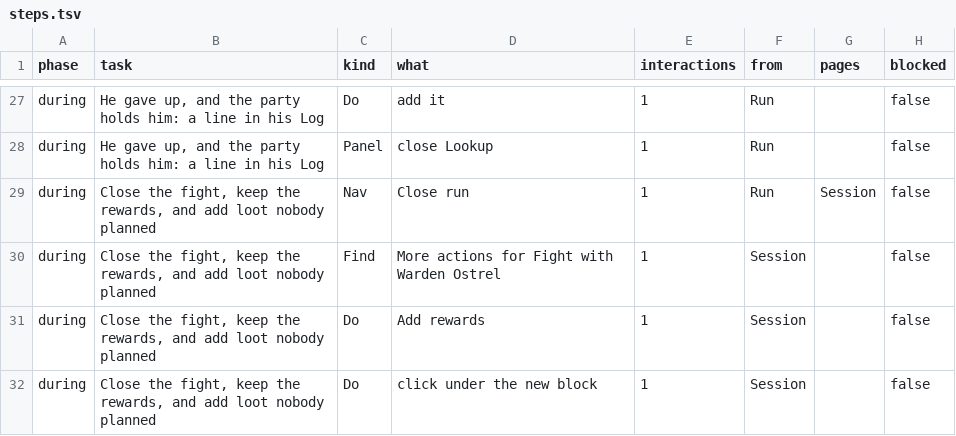
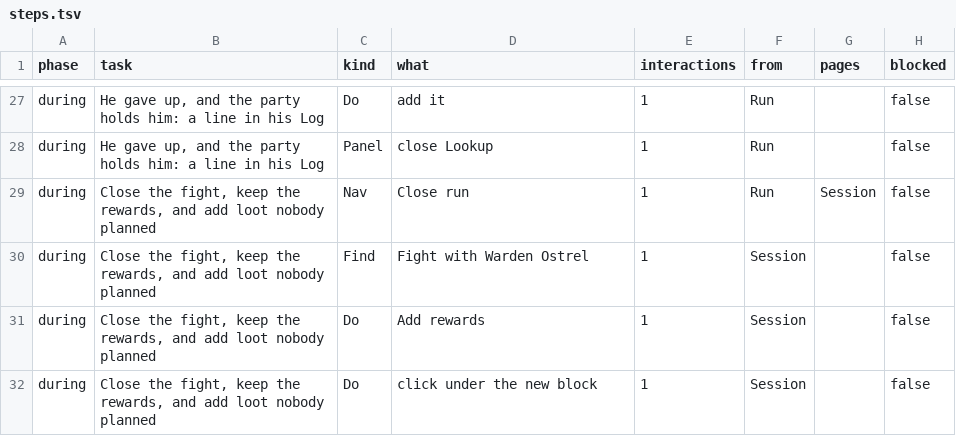
Before and after one commit to david7a68/splat, a TSV file: artifacts/dm-audit/journeys/J2/steps.tsv, drawn as a sheet; only a part is shown, gaps mark what is left out.

```diff
--- a/artifacts/dm-audit/journeys/J2/steps.tsv
+++ b/artifacts/dm-audit/journeys/J2/steps.tsv
@@ -29,3 +29,3 @@ during	He gave up, and the party holds him: a line in his Log	Panel	close Lookup
 during	Close the fight, keep the rewards, and add loot nobody planned	Nav	Close run	1	Run	Session	false
-during	Close the fight, keep the rewards, and add loot nobody planned	Find	More actions for Fight with Warden Ostrel	1	Session		false
+during	Close the fight, keep the rewards, and add loot nobody planned	Find	Fight with Warden Ostrel	1	Session		false
 during	Close the fight, keep the rewards, and add loot nobody planned	Do	Add rewards	1	Session		false
```
Also changed, not shown: artifacts/dm-audit/journeys/J4/summary.tsv, artifacts/dm-audit/journeys/J6/steps.tsv, 2 other files.
